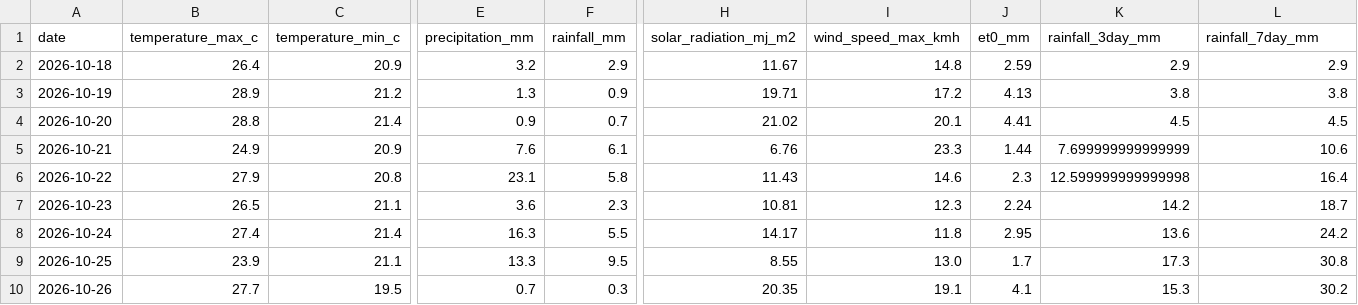
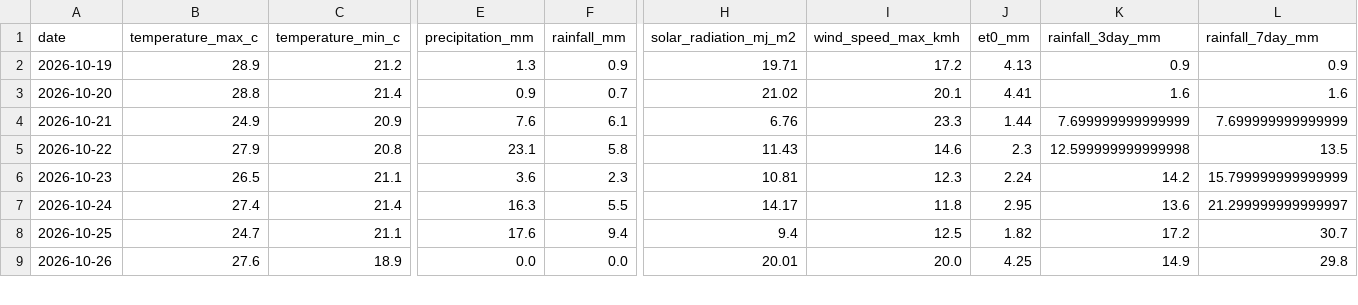
Before and after one commit to vanaprashanth/mango-digital-twin, a CSV file: data/processed/muthukur_open_meteo_forecast_risk.csv, drawn as a sheet; only a part is shown, gaps mark what is left out; removed rows and columns are numbered as before the commit, all else as after; rows hold the shown columns only; the diff covers the shown part only; the diff names each change by its address in the sheet, - before the commit and + after, or states it on an @@ line.

```diff
--- a/data/processed/muthukur_open_meteo_forecast_risk.csv
+++ b/data/processed/muthukur_open_meteo_forecast_risk.csv
-row 2: 2026-10-18 | 26.4 | 20.9 | 3.2 | 2.9 | 11.67 | 14.8 | 2.59 | 2.9 | 2.9
-K2 (rainfall_3day_mm): 3.8
+K2 (rainfall_3day_mm): 0.9
-L2 (rainfall_7day_mm): 3.8
+L2 (rainfall_7day_mm): 0.9
-K3 (rainfall_3day_mm): 4.5
+K3 (rainfall_3day_mm): 1.6
-L3 (rainfall_7day_mm): 4.5
+L3 (rainfall_7day_mm): 1.6
-L4 (rainfall_7day_mm): 10.6
+L4 (rainfall_7day_mm): 7.699999999999999
-L5 (rainfall_7day_mm): 16.4
+L5 (rainfall_7day_mm): 13.5
-L6 (rainfall_7day_mm): 18.7
+L6 (rainfall_7day_mm): 15.799999999999999
-L7 (rainfall_7day_mm): 24.2
+L7 (rainfall_7day_mm): 21.299999999999997
-B8 (temperature_max_c): 23.9
+B8 (temperature_max_c): 24.7
-E8 (precipitation_mm): 13.3
+E8 (precipitation_mm): 17.6
-F8 (rainfall_mm): 9.5
+F8 (rainfall_mm): 9.4
-H8 (solar_radiation_mj_m2): 8.55
+H8 (solar_radiation_mj_m2): 9.4
-I8 (wind_speed_max_kmh): 13.0
+I8 (wind_speed_max_kmh): 12.5
-J8 (et0_mm): 1.7
+J8 (et0_mm): 1.82
-K8 (rainfall_3day_mm): 17.3
+K8 (rainfall_3day_mm): 17.2
-L8 (rainfall_7day_mm): 30.8
+L8 (rainfall_7day_mm): 30.7
-B9 (temperature_max_c): 27.7
+B9 (temperature_max_c): 27.6
-C9 (temperature_min_c): 19.5
+C9 (temperature_min_c): 18.9
-E9 (precipitation_mm): 0.7
+E9 (precipitation_mm): 0.0
-F9 (rainfall_mm): 0.3
+F9 (rainfall_mm): 0.0
-H9 (solar_radiation_mj_m2): 20.35
+H9 (solar_radiation_mj_m2): 20.01
-I9 (wind_speed_max_kmh): 19.1
+I9 (wind_speed_max_kmh): 20.0
-J9 (et0_mm): 4.1
+J9 (et0_mm): 4.25
-K9 (rainfall_3day_mm): 15.3
+K9 (rainfall_3day_mm): 14.9
-L9 (rainfall_7day_mm): 30.2
+L9 (rainfall_7day_mm): 29.8
```
Also changed, not shown: 1 added row and 56 edited cells elsewhere in this file, data/processed/muthukur_combined_feature_table.csv, data/processed/muthukur_fao56_model_comparison.csv, 10 other files.
